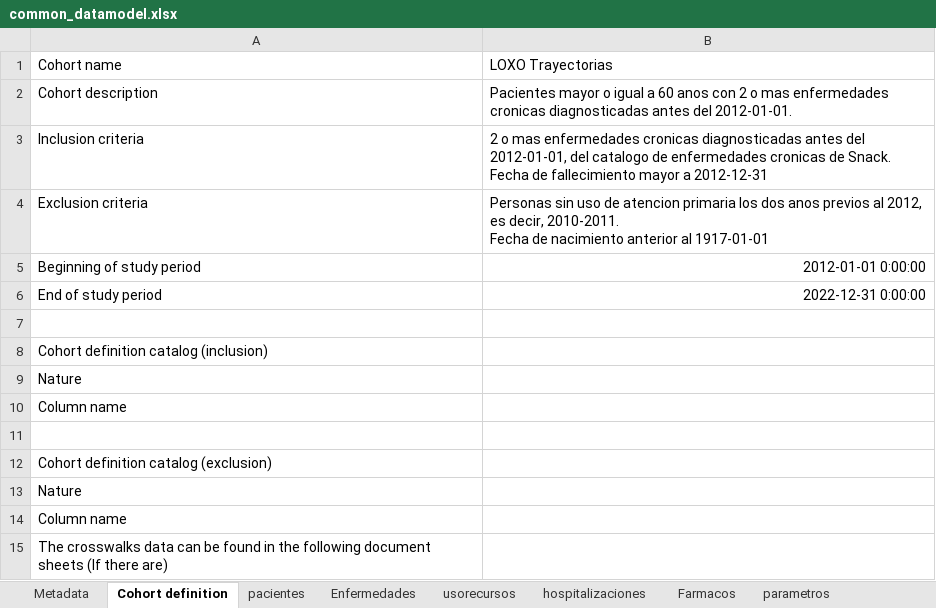
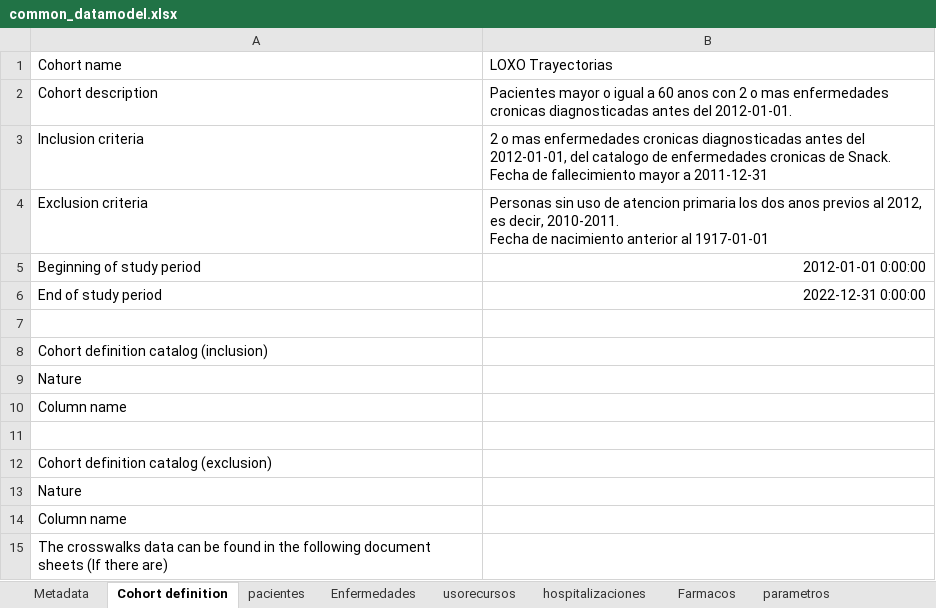
Before and after one commit to asanmej/LOXO, an Excel workbook: docs/CDM/common_datamodel.xlsx, sheet Cohort definition, drawn as a sheet; values as stored, in another font and other column widths than the file's, no borders; the diff names each change by its address in the sheet, - before the commit and + after, or states it on an @@ line.

```diff
--- a/docs/CDM/common_datamodel.xlsx (sheet Cohort definition)
+++ b/docs/CDM/common_datamodel.xlsx (sheet Cohort definition)
-B3: …mayor a 2012-12-31
+B3: …mayor a 2011-12-31
```
Also changed, not shown: sheet pacientes, sheet factoresRiesgo, sheet hospitalizaciones, sheet parametros, sheet Farmacos, sheet Enfermedades.
